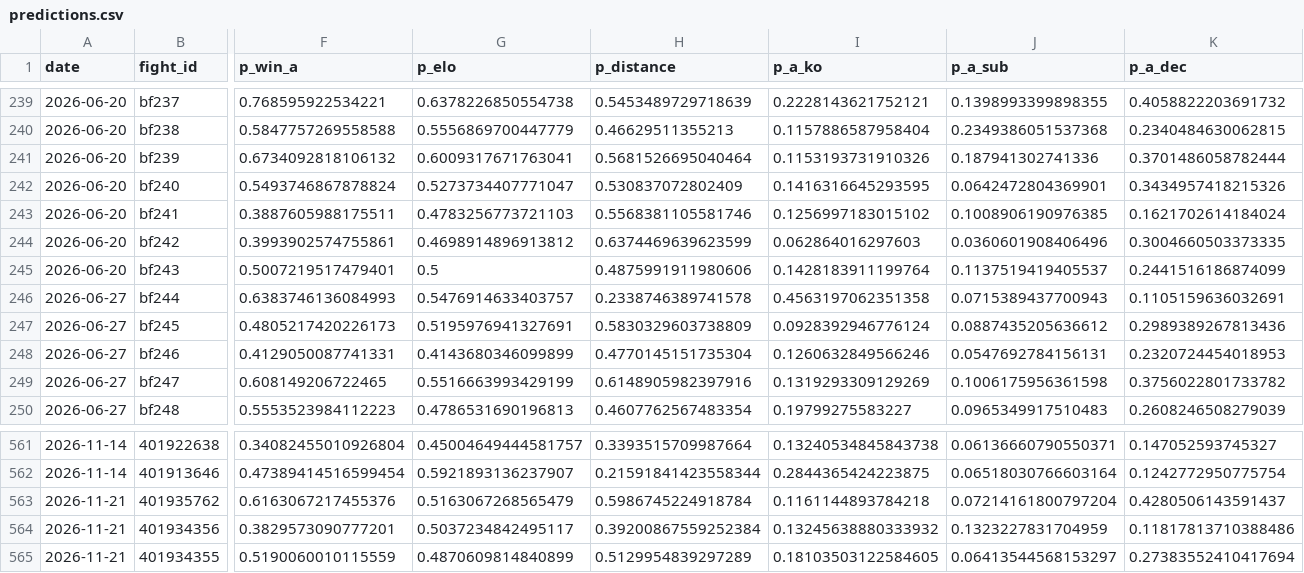
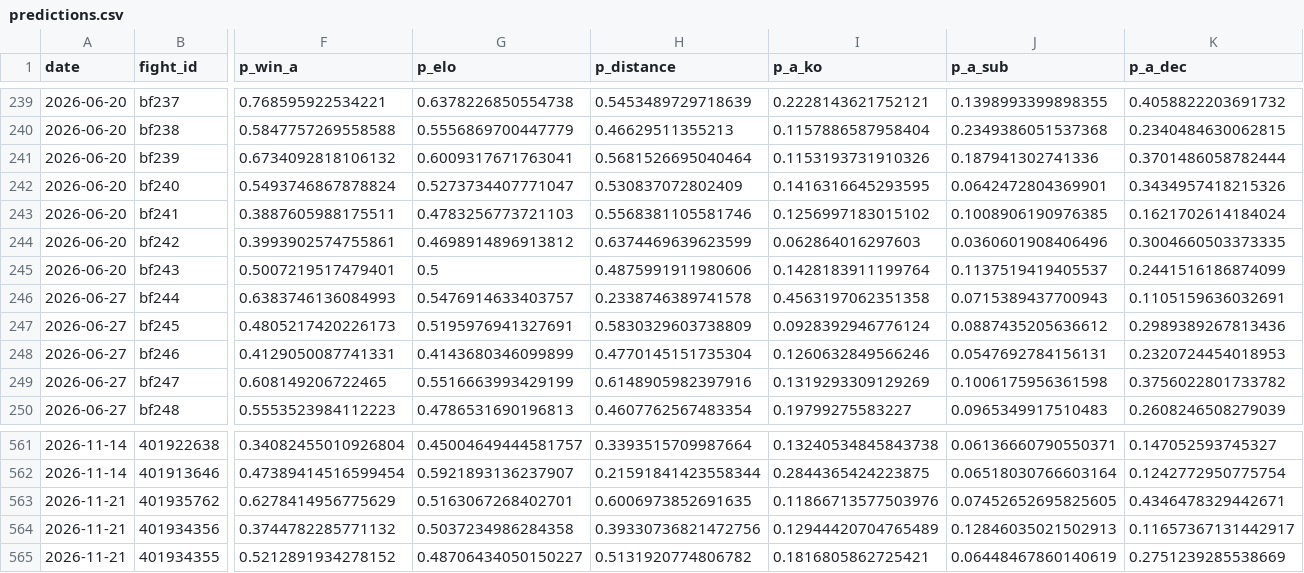
Before and after one commit to azcal/mbm-mma, a CSV file: logs/predictions.csv, drawn as a sheet; only a part is shown, gaps mark what is left out; the diff covers the shown part only; the diff names each change by its address in the sheet, - before the commit and + after, or states it on an @@ line.

```diff
--- a/logs/predictions.csv
+++ b/logs/predictions.csv
-F563 (p_win_a): 0.6163067217455376
+F563 (p_win_a): 0.6278414956775629
-G563 (p_elo): 0.5163067268565479
+G563 (p_elo): 0.5163067268402701
-H563 (p_distance): 0.5986745224918784
+H563 (p_distance): 0.6006973852691635
-I563 (p_a_ko): 0.1161144893784218
+I563 (p_a_ko): 0.11866713577503976
-J563 (p_a_sub): 0.07214161800797204
+J563 (p_a_sub): 0.07452652695825605
-K563 (p_a_dec): 0.4280506143591437
+K563 (p_a_dec): 0.4346478329442671
-F564 (p_win_a): 0.3829573090777201
+F564 (p_win_a): 0.3744782285771132
-G564 (p_elo): 0.5037234842495117
+G564 (p_elo): 0.5037234986284358
-H564 (p_distance): 0.39200867559252384
+H564 (p_distance): 0.39330736821472756
-I564 (p_a_ko): 0.13245638880333932
+I564 (p_a_ko): 0.12944420704765489
-J564 (p_a_sub): 0.1323227831704959
+J564 (p_a_sub): 0.12846035021502913
-K564 (p_a_dec): 0.11817813710388486
+K564 (p_a_dec): 0.11657367131442917
-F565 (p_win_a): 0.5190060010115559
+F565 (p_win_a): 0.5212891934278152
-G565 (p_elo): 0.4870609814840899
+G565 (p_elo): 0.48706434050150227
-H565 (p_distance): 0.5129954839297289
+H565 (p_distance): 0.5131920774806782
-I565 (p_a_ko): 0.18103503122584605
+I565 (p_a_ko): 0.1816805862725421
-J565 (p_a_sub): 0.06413544568153297
+J565 (p_a_sub): 0.06448467860140619
-K565 (p_a_dec): 0.27383552410417694
+K565 (p_a_dec): 0.2751239285538669
```
Also changed, not shown: 91 edited cells elsewhere in this file, logs/graded.csv, 3 other files.
